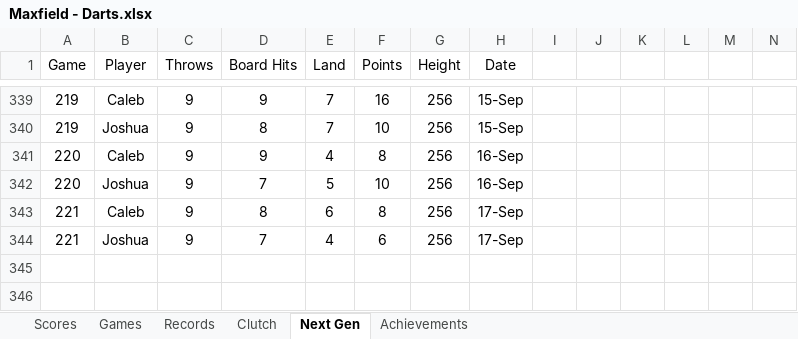
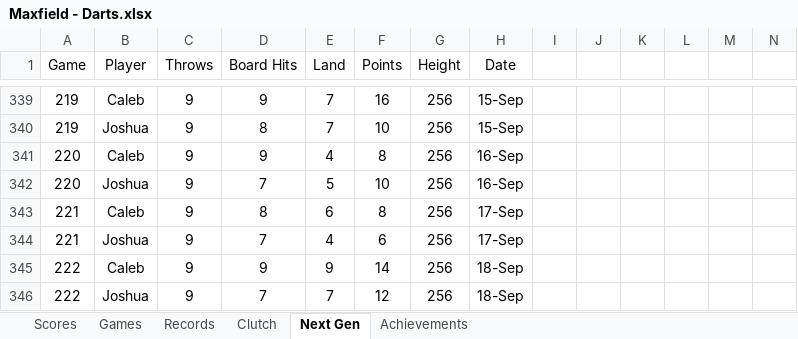
Before and after one commit to CalebSkinner1/DartsAnalysis, an Excel workbook: Maxfield - Darts.xlsx, sheet Next Gen, drawn as a sheet; only a part is shown, gaps mark what is left out; values as stored, in another font and other column widths than the file's, no borders; charts and pictures and table styles not drawn; rows hold the shown columns only; the diff names each change by its address in the sheet, - before the commit and + after, or states it on an @@ line.

```diff
--- a/Maxfield - Darts.xlsx (sheet Next Gen)
+++ b/Maxfield - Darts.xlsx (sheet Next Gen)
+row 345: 222 | Caleb | 9 | 9 | 9 | 14 | 256 | 18-Sep
+row 346: 222 | Joshua | 9 | 7 | 7 | 12 | 256 | 18-Sep
```
Also changed, not shown: sheet Scores.
